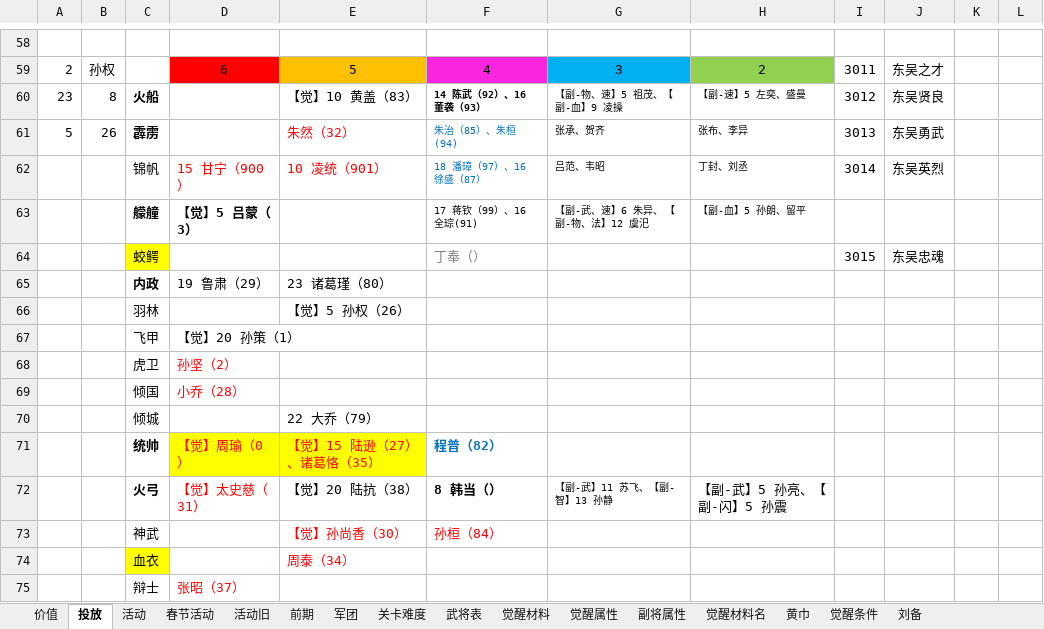
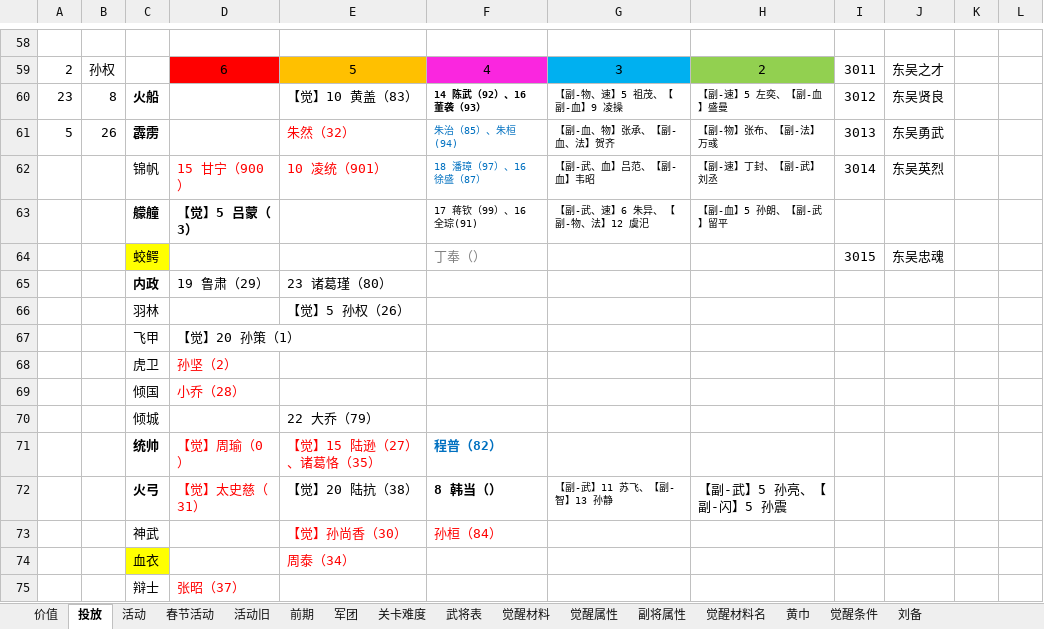
Before and after one commit to MiYanLiang/HeroScrollPj, an Excel workbook: 策划文档/数值_投放.xlsx, sheet 投放, drawn as a sheet; only a part is shown, gaps mark what is left out; values as stored, in another font and other column widths than the file's, no borders; charts and pictures not drawn; the diff names each change by its address in the sheet, - before the commit and + after, or states it on an @@ line.

```diff
--- a/策划文档/数值_投放.xlsx (sheet 投放)
+++ b/策划文档/数值_投放.xlsx (sheet 投放)
-H60: 【副-速】5 左奕、盛曼
+H60: 【副-速】5 左奕、【副-血】盛曼
-G61: 张承、贺齐
+G61: 【副-血、物】张承、【副-血、法】贺齐
-H61: 张布、李异
+H61: 【副-物】张布、【副-法】万彧
-G62: 吕范、韦昭
+G62: 【副-武、血】吕范、【副-血】韦昭
-H62: 丁封、刘丞
+H62: 【副-速】丁封、【副-武】刘丞
-H63: 【副-血】5 孙朗、留平
+H63: 【副-血】5 孙朗、【副-武】留平
-D71:E71 fill: #FFFF00
+D71:E71 fill: none
```
Also changed, not shown: sheet 觉醒材料, sheet 觉醒属性, sheet 活动, 1 other file.
